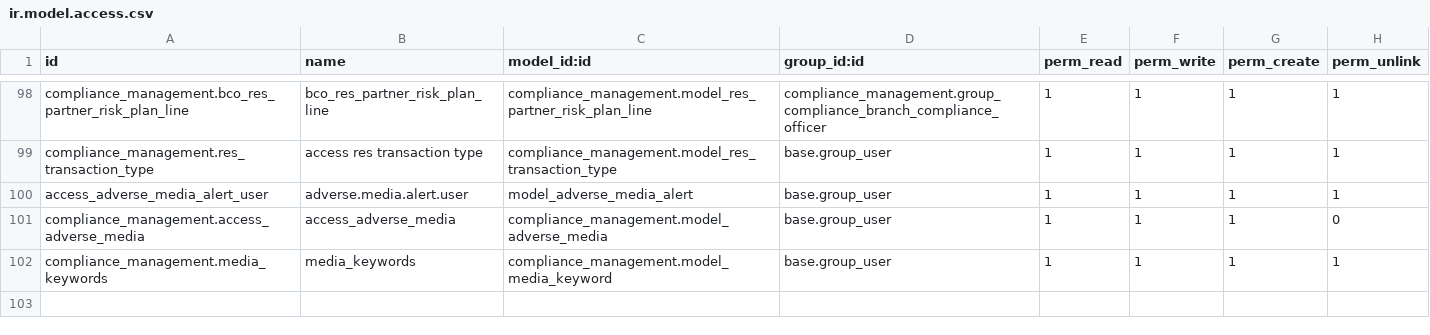
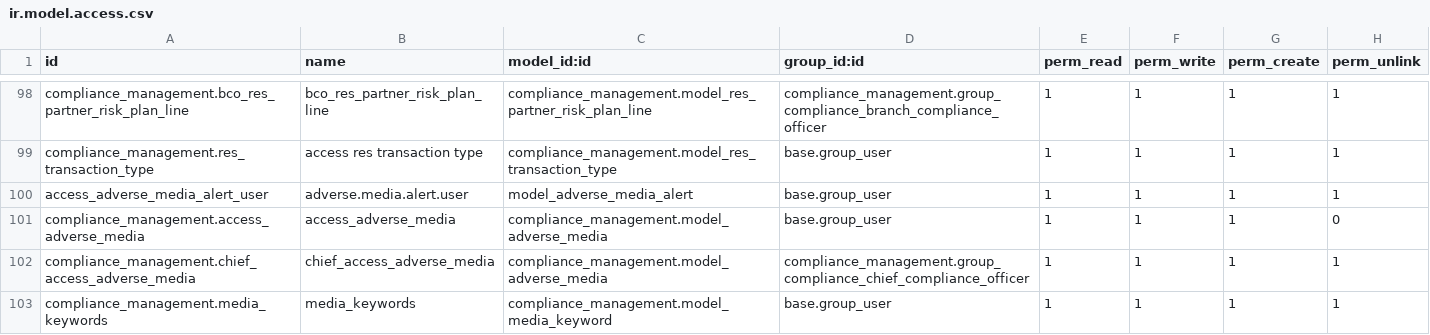
Before and after one commit to novaji-introserve/matrics-app, a CSV file: compliance_management/security/ir.model.access.csv, drawn as a sheet; only a part is shown, gaps mark what is left out; the diff names each change by its address in the sheet, - before the commit and + after, or states it on an @@ line.

Commit message:
adverse media changes

```diff
--- a/compliance_management/security/ir.model.access.csv
+++ b/compliance_management/security/ir.model.access.csv
+row 102: compliance_management.chief_access_adverse_media | chief_access_adverse_media | compliance_management.model_adverse_media | compliance_management.group_compliance_chief_compliance_officer | 1 | 1 | 1 | 1
```
Also changed, not shown: 3 other files.
